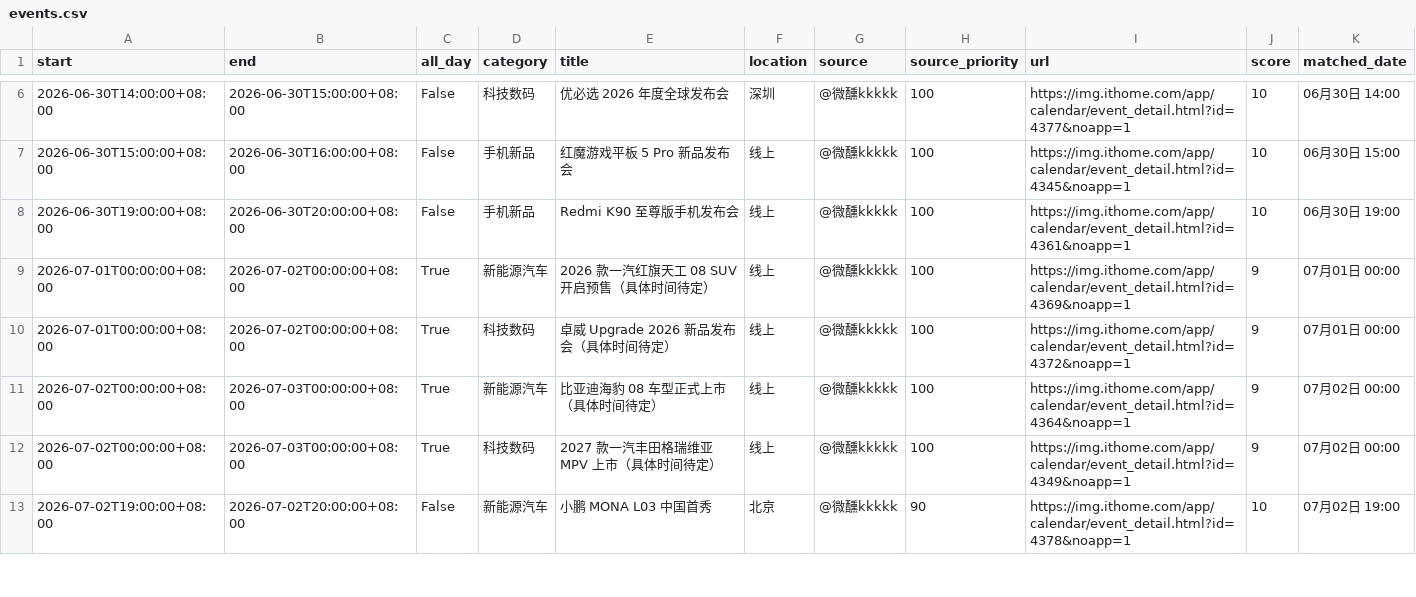
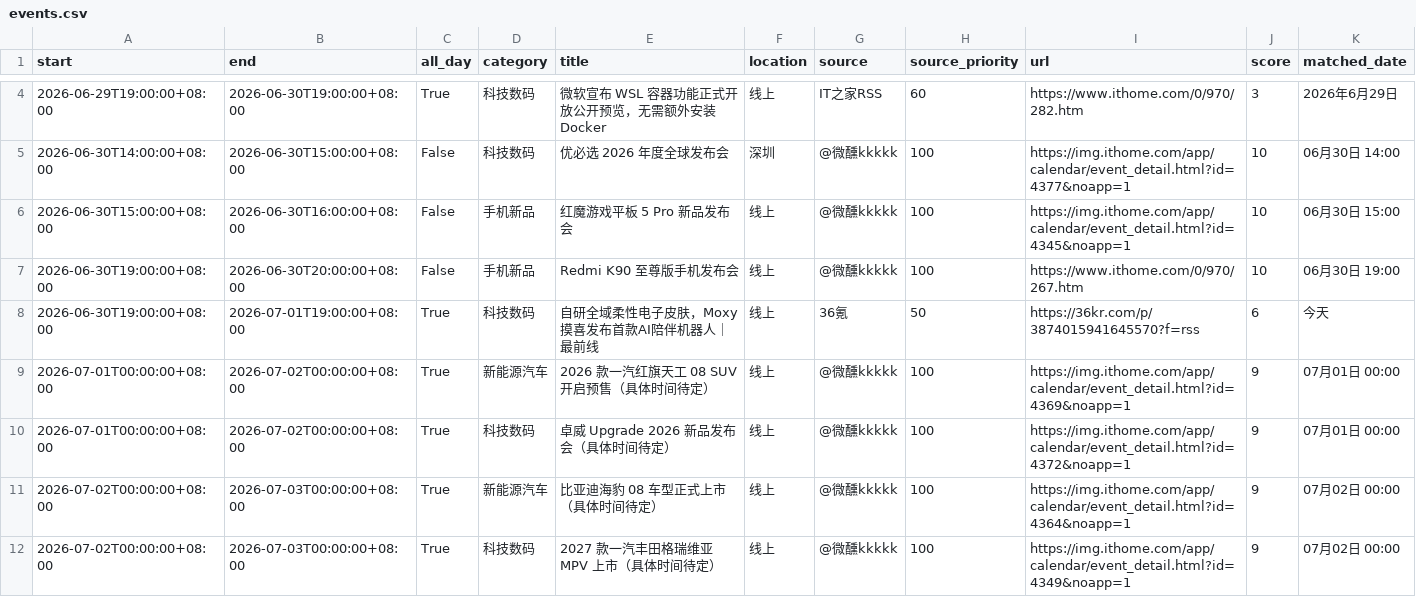
Before and after one commit to weixunkkkkk/fabuhuizixun, a CSV file: out/events.csv, drawn as a sheet; only a part is shown, gaps mark what is left out; the shorter side is filled out with more unchanged rows; the diff covers the shown part only.

```diff
--- a/out/events.csv
+++ b/out/events.csv
@@ -6,4 +4,6 @@ start,end,all_day,category,title,location,source,source_priority,url,score,match
+2026-06-29T19:00:00+08:00,2026-06-30T19:00:00+08:00,True,科技数码,微软宣布 WSL 容器功能正式开放公开预览，无需额外安装 Docker,线上,IT之家RSS,60,https://www.ithome.com/0/970/282.htm,3,2026年6月29日
 2026-06-30T14:00:00+08:00,2026-06-30T15:00:00+08:00,False,科技数码,优必选 2026 年度全球发布会,深圳,@微醺kkkkk,100,https://img.ithome.com/app/calendar/event_detail.html?id=4377&noapp=1,10,06月30日 14:00
 2026-06-30T15:00:00+08:00,2026-06-30T16:00:00+08:00,False,手机新品,红魔游戏平板 5 Pro 新品发布会,线上,@微醺kkkkk,100,https://img.ithome.com/app/calendar/event_detail.html?id=4345&noapp=1,10,06月30日 15:00
-2026-06-30T19:00:00+08:00,2026-06-30T20:00:00+08:00,False,手机新品,Redmi K90 至尊版手机发布会,线上,@微醺kkkkk,100,https://img.ithome.com/app/calendar/event_detail.html?id=4361&noapp=1,10,06月30日 19:00
+2026-06-30T19:00:00+08:00,2026-06-30T20:00:00+08:00,False,手机新品,Redmi K90 至尊版手机发布会,线上,@微醺kkkkk,100,https://www.ithome.com/0/970/267.htm,10,06月30日 19:00
+2026-06-30T19:00:00+08:00,2026-07-01T19:00:00+08:00,True,科技数码,自研全域柔性电子皮肤，Moxy摸喜发布首款AI陪伴机器人｜最前线,线上,36氪,50,https://36kr.com/p/3874015941645570?f=rss,6,今天
 2026-07-01T00:00:00+08:00,2026-07-02T00:00:00+08:00,True,新能源汽车,2026 款一汽红旗天工 08 SUV 开启预售（具体时间待定）,线上,@微醺kkkkk,100,https://img.ithome.com/app/calendar/event_detail.html?id=4369&noapp=1,9,07月01日 00:00
```
Also changed, not shown: 2 added rows, 2 removed rows and 1 edited cell elsewhere in this file, out/google_calendar_import.csv, 6 other files.
